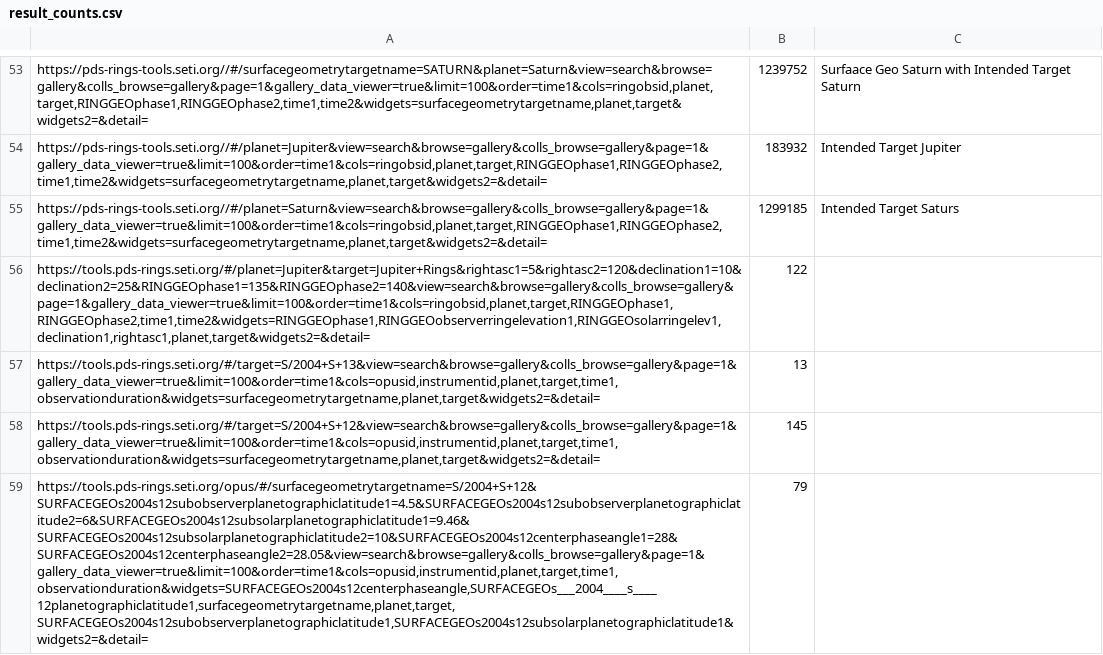
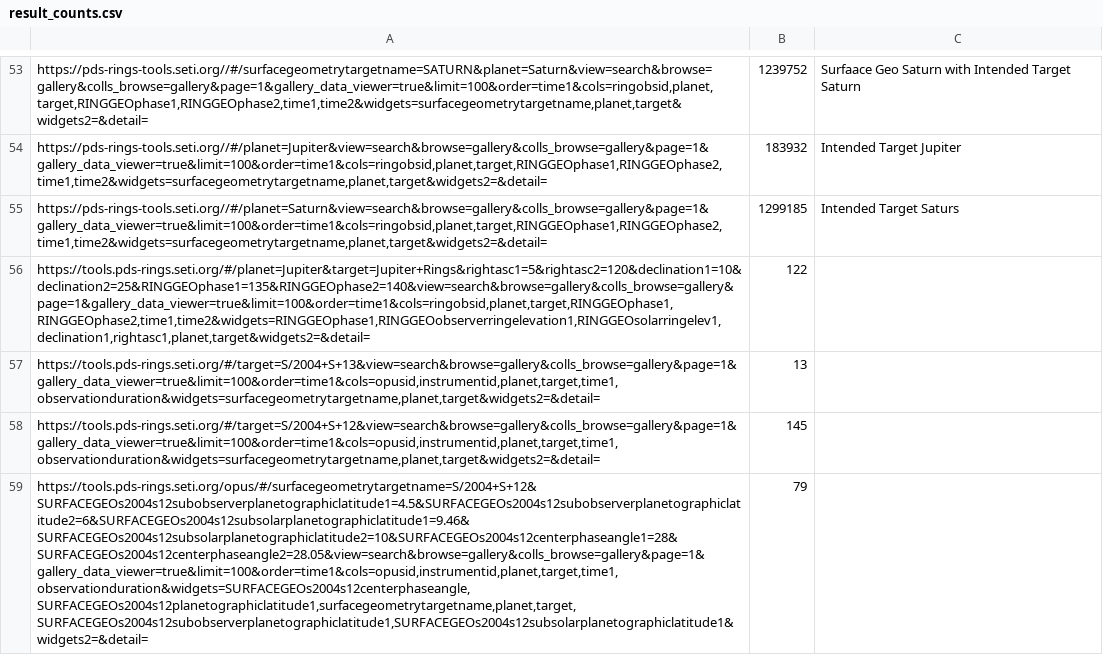
Before and after one commit to SETI/rms-opus, a CSV file: opus/application/test_api/csv/result_counts.csv, drawn as a sheet; only a part is shown, gaps mark what is left out; the diff names each change by its address in the sheet, - before the commit and + after, or states it on an @@ line.

Commit message:
Fix more tests on production server. Import COVIMS before COUVIS due to bad COUVIS rev_no data #528.

```diff
--- a/opus/application/test_api/csv/result_counts.csv
+++ b/opus/application/test_api/csv/result_counts.csv
-A59: https://tools.pds-rings.seti.org/opus/#/surfacegeometrytargetname=S/2004+S+12&SURFACEGEOs2004s12subobserverplanetographiclatitude1=4.5&SURFACEGEOs2004s12subobserverplanetographiclatitude2=6&SURFACEGEOs2004s12subsolarplanetographiclatitude1=9.46&SURFACEGEOs2004s12subsolarplanetographiclatitude2=10&SURFACEGEOs2004s12centerphaseangle1=28&SURFACEGEOs2004s12centerphaseangle2=28.05&view=search&browse=gallery&colls_browse=gallery&page=1&gallery_data_viewer=true&limit=100&order=time1&cols=opusid,instrumentid,planet,target,time1,observationduration&widgets=SURFACEGEOs2004s12centerphaseangle,SURFACEGEOs___2004____s____12planetographiclatitude1,surfacegeometrytargetname,planet,target,SURFACEGEOs2004s12subobserverplanetographiclatitude1,SURFACEGEOs2004s12subsolarplanetographiclatitude1&widgets2=&detail=
+A59: https://tools.pds-rings.seti.org/opus/#/surfacegeometrytargetname=S/2004+S+12&SURFACEGEOs2004s12subobserverplanetographiclatitude1=4.5&SURFACEGEOs2004s12subobserverplanetographiclatitude2=6&SURFACEGEOs2004s12subsolarplanetographiclatitude1=9.46&SURFACEGEOs2004s12subsolarplanetographiclatitude2=10&SURFACEGEOs2004s12centerphaseangle1=28&SURFACEGEOs2004s12centerphaseangle2=28.05&view=search&browse=gallery&colls_browse=gallery&page=1&gallery_data_viewer=true&limit=100&order=time1&cols=opusid,instrumentid,planet,target,time1,observationduration&widgets=SURFACEGEOs2004s12centerphaseangle,SURFACEGEOs2004s12planetographiclatitude1,surfacegeometrytargetname,planet,target,SURFACEGEOs2004s12subobserverplanetographiclatitude1,SURFACEGEOs2004s12subsolarplanetographiclatitude1&widgets2=&detail=
```
Also changed, not shown: 3 other files.
